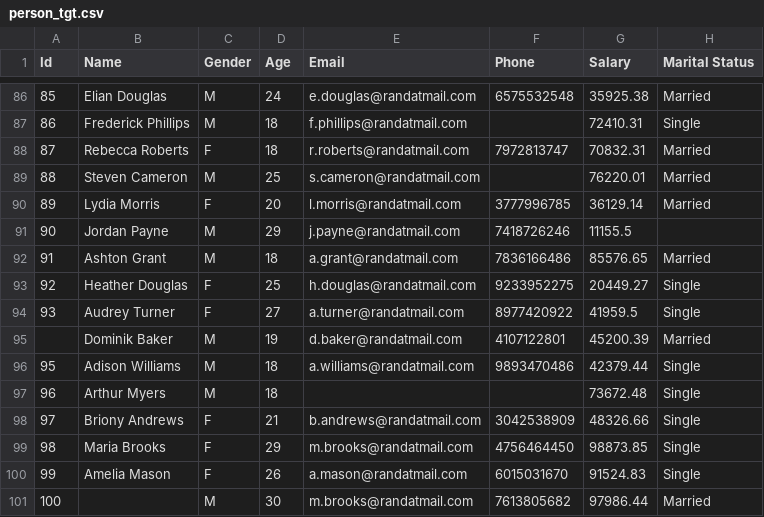
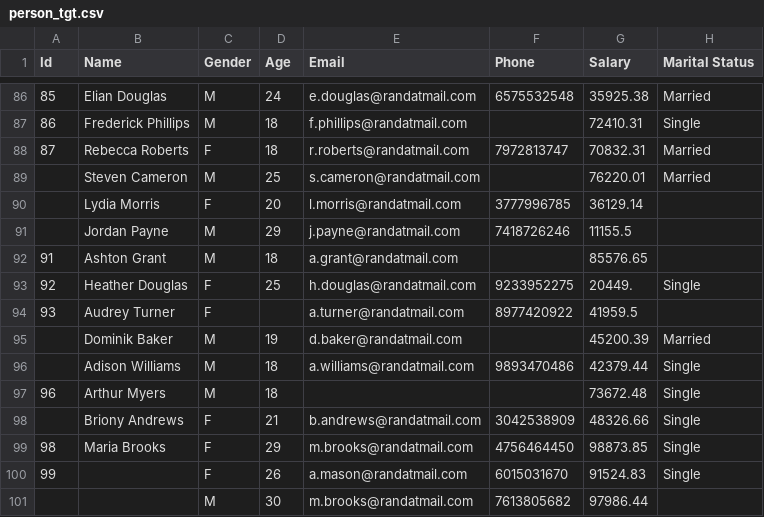
Before and after one commit to akhil324/public, a CSV file: person_tgt.csv, drawn as a sheet; only a part is shown, gaps mark what is left out; the diff covers the shown part only.

```diff
--- a/person_tgt.csv
+++ b/person_tgt.csv
@@ -88,14 +88,14 @@ Id,Name,Gender,Age,Email,Phone,Salary,Marital Status
 87,Rebecca Roberts,F,18,r.roberts@randatmail.com,7972813747,70832.31,Married
-88,Steven Cameron,M,25,s.cameron@randatmail.com,,76220.01,Married
-89,Lydia Morris,F,20,l.morris@randatmail.com,3777996785,36129.14,Married
-90,Jordan Payne,M,29,j.payne@randatmail.com,7418726246,11155.5,
-91,Ashton Grant,M,18,a.grant@randatmail.com,7836166486,85576.65,Married
-92,Heather Douglas,F,25,h.douglas@randatmail.com,9233952275,20449.27,Single
-93,Audrey Turner,F,27,a.turner@randatmail.com,8977420922,41959.5,Single
-,Dominik Baker,M,19,d.baker@randatmail.com,4107122801,45200.39,Married
-95,Adison Williams,M,18,a.williams@randatmail.com,9893470486,42379.44,Single
+,Steven Cameron,M,25,s.cameron@randatmail.com,,76220.01,Married
+,Lydia Morris,F,20,l.morris@randatmail.com,3777996785,36129.14,
+,Jordan Payne,M,29,j.payne@randatmail.com,7418726246,11155.5,
+91,Ashton Grant,M,18,a.grant@randatmail.com,,85576.65,
+92,Heather Douglas,F,25,h.douglas@randatmail.com,9233952275,20449.,Single
+93,Audrey Turner,F,,a.turner@randatmail.com,8977420922,41959.5,
+,Dominik Baker,M,19,d.baker@randatmail.com,,45200.39,Married
+,Adison Williams,M,18,a.williams@randatmail.com,9893470486,42379.44,Single
 96,Arthur Myers,M,18,,,73672.48,Single
-97,Briony Andrews,F,21,b.andrews@randatmail.com,3042538909,48326.66,Single
+,Briony Andrews,F,21,b.andrews@randatmail.com,3042538909,48326.66,Single
 98,Maria Brooks,F,29,m.brooks@randatmail.com,4756464450,98873.85,Single
-99,Amelia Mason,F,26,a.mason@randatmail.com,6015031670,91524.83,Single
-100,,M,30,m.brooks@randatmail.com,7613805682,97986.44,Married
+99,,F,26,a.mason@randatmail.com,6015031670,91524.83,Single
+,,M,30,m.brooks@randatmail.com,7613805682,97986.44,
```
Also changed, not shown: 35 edited cells elsewhere in this file.
